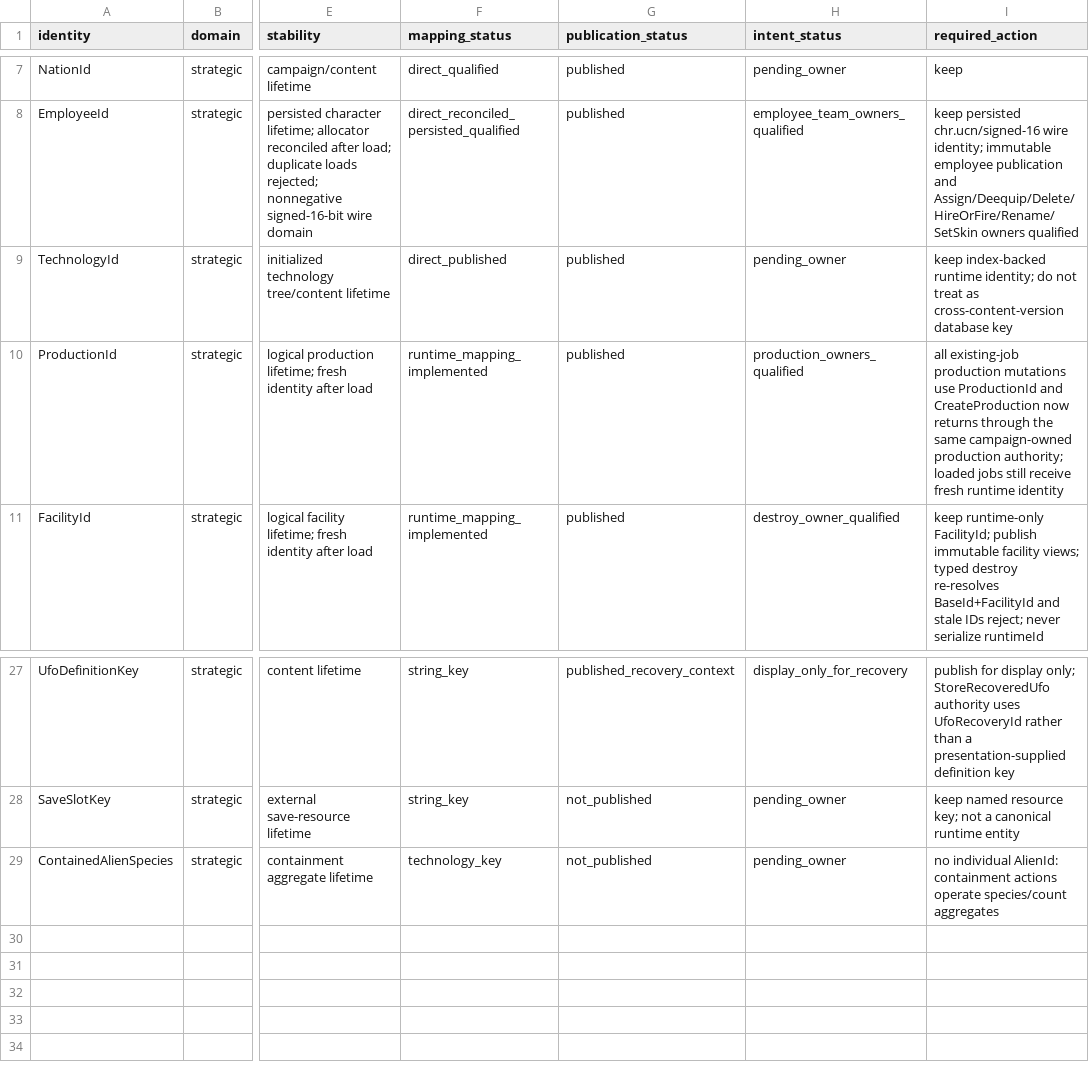
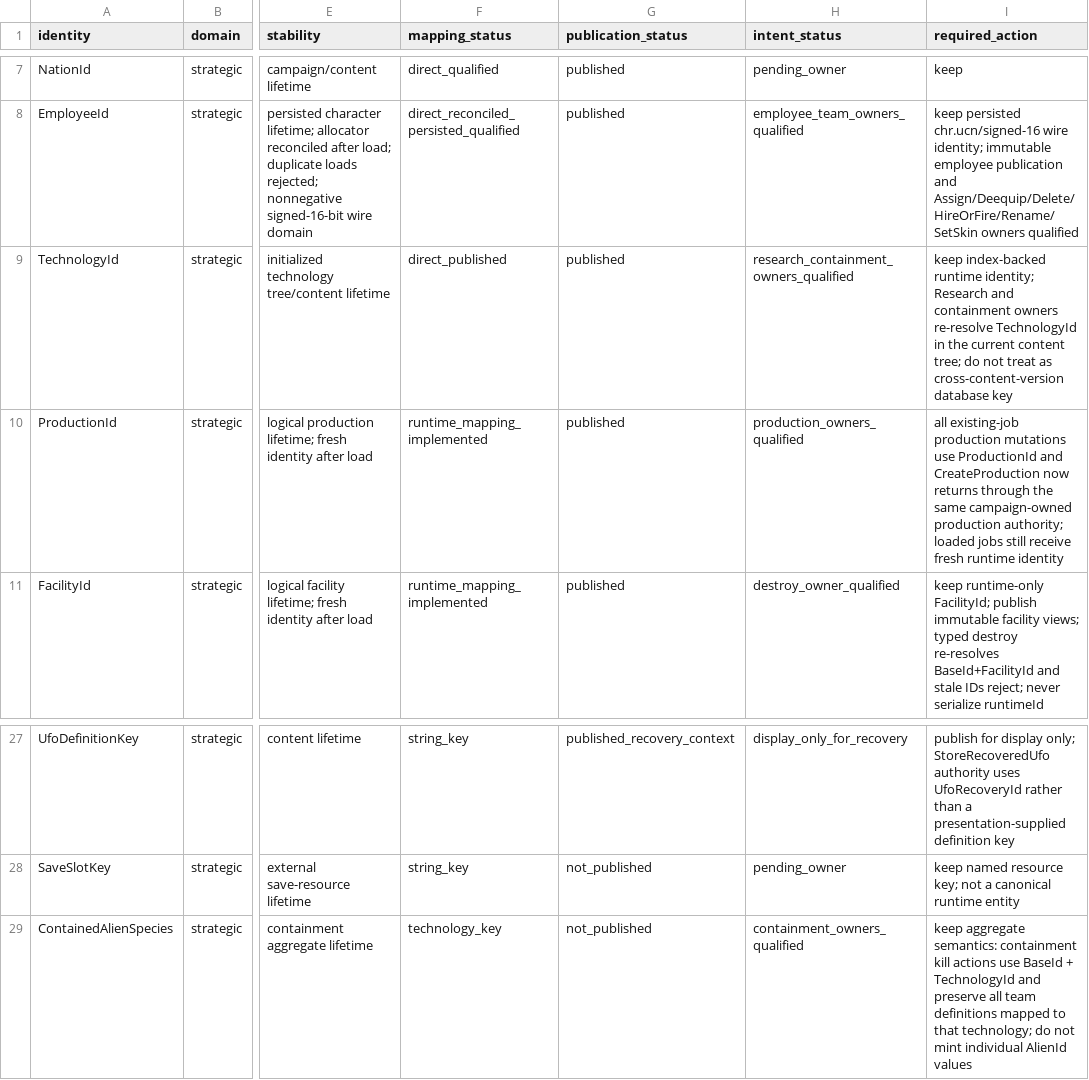
Before and after one commit to mstreurman/UFOAIREMASTER, a TSV file: tools/remaster/m1-canonical-identity-registry.tsv, drawn as a sheet; only a part is shown, gaps mark what is left out; the diff names each change by its address in the sheet, - before the commit and + after, or states it on an @@ line.

Commit message:
feat: extract canonical alien containment authority

```diff
--- a/tools/remaster/m1-canonical-identity-registry.tsv
+++ b/tools/remaster/m1-canonical-identity-registry.tsv
-H9 (intent_status): pending_owner
+H9 (intent_status): research_containment_owners_qualified
-I9 (required_action): …runtime identity; do not…
+I9 (required_action): …runtime identity; Research and containment owners re-resolve TechnologyId in the current content tree; do not…
-H29 (intent_status): pending_owner
+H29 (intent_status): containment_owners_qualified
-I29 (required_action): no individual AlienId: containment actions operate species/count aggregates
+I29 (required_action): keep aggregate semantics: containment kill actions use BaseId + TechnologyId and preserve all team definitions mapped to that technology; do not mint individual AlienId values
```
Also changed, not shown: tools/remaster/m1-authoritative-intent-coverage.tsv, 11 other files.
